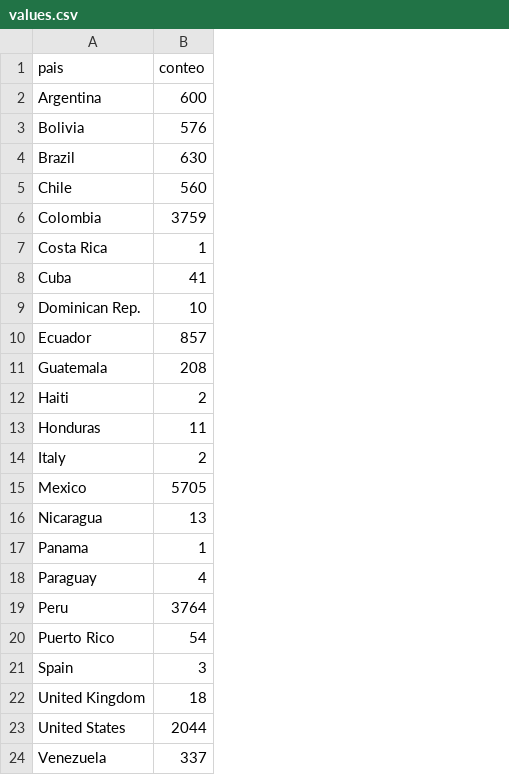
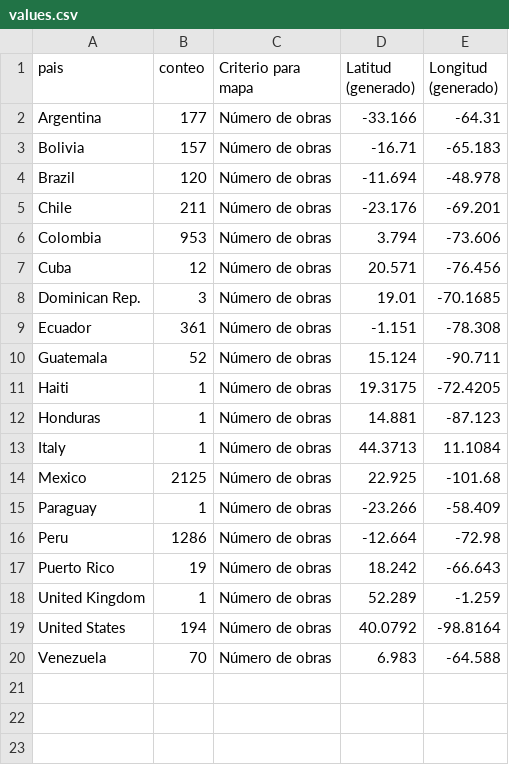
Before and after one commit to jjcastro/graficas-culturavisual, a CSV file: seccion1/15/mapa/values.csv, drawn as a sheet; removed rows and columns are numbered as before the commit, all else as after; the diff names each change by its address in the sheet, - before the commit and + after, or states it on an @@ line.

```diff
--- a/seccion1/15/mapa/values.csv
+++ b/seccion1/15/mapa/values.csv
+column C (Criterio para mapa), rows 2-20: all Número de obras
+column D (Latitud (generado)), rows 2-20: -33.166 | -16.71 | -11.694 | -23.176 | 3.794 | 20.571 | 19.01 | -1.151 | 15.124 | 19.3175 | 14.881 | 44.3713 | 22.925 | -23.266 | -12.664 | 18.242 | 52.289 | 40.0792 | 6.983
+column E (Longitud (generado)), rows 2-20: -64.31 | -65.183 | -48.978 | -69.201 | -73.606 | -76.456 | -70.1685 | -78.308 | -90.711 | -72.4205 | -87.123 | 11.1084 | -101.68 | -58.409 | -72.98 | -66.643 | -1.259 | -98.8164 | -64.588
-B2 (conteo): 600
+B2 (conteo): 177
-B3 (conteo): 576
+B3 (conteo): 157
-B4 (conteo): 630
+B4 (conteo): 120
-B5 (conteo): 560
+B5 (conteo): 211
-B6 (conteo): 3759
+B6 (conteo): 953
-row 7: Costa Rica | 1
-B7 (conteo): 41
+B7 (conteo): 12
-B8 (conteo): 10
+B8 (conteo): 3
-B9 (conteo): 857
+B9 (conteo): 361
-B10 (conteo): 208
+B10 (conteo): 52
-B11 (conteo): 2
+B11 (conteo): 1
-B12 (conteo): 11
+B12 (conteo): 1
-B13 (conteo): 2
+B13 (conteo): 1
-B14 (conteo): 5705
+B14 (conteo): 2125
-row 16: Nicaragua | 13
-row 17: Panama | 1
-B15 (conteo): 4
+B15 (conteo): 1
-B16 (conteo): 3764
+B16 (conteo): 1286
-B17 (conteo): 54
+B17 (conteo): 19
-row 21: Spain | 3
-B18 (conteo): 18
+B18 (conteo): 1
-B19 (conteo): 2044
+B19 (conteo): 194
-B20 (conteo): 337
+B20 (conteo): 70
```
Also changed, not shown: seccion1/11/bolas/values.csv, seccion1/15/bolas/values.csv, 40 other files.
